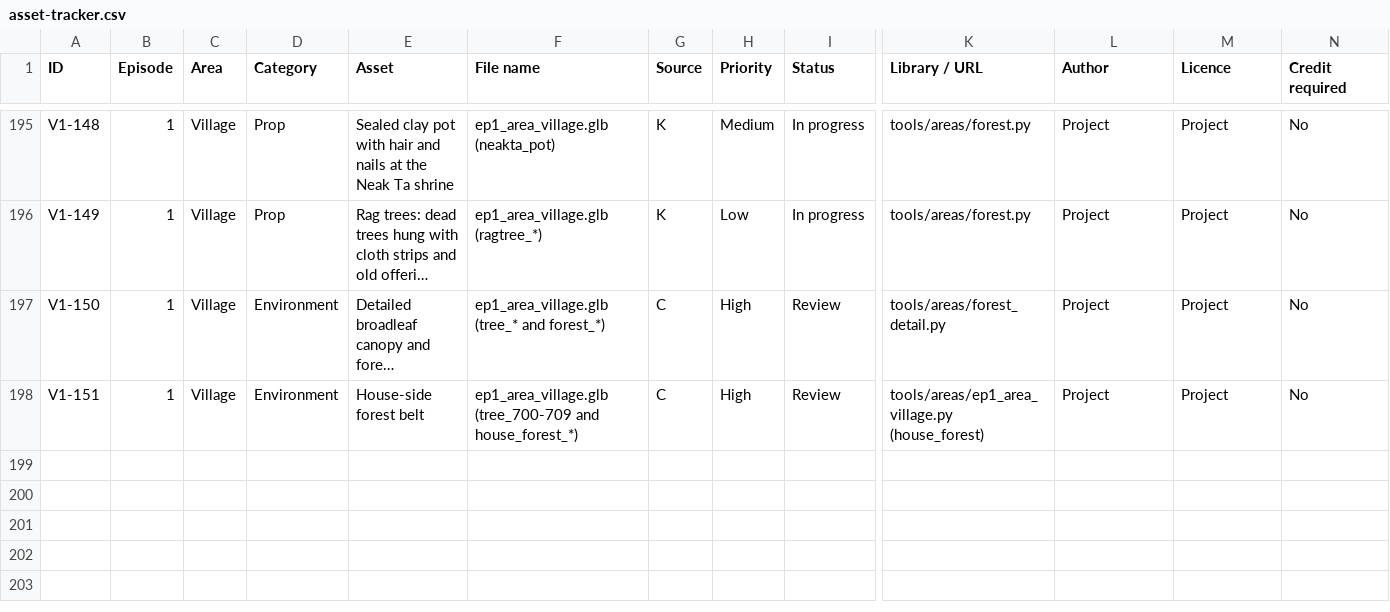
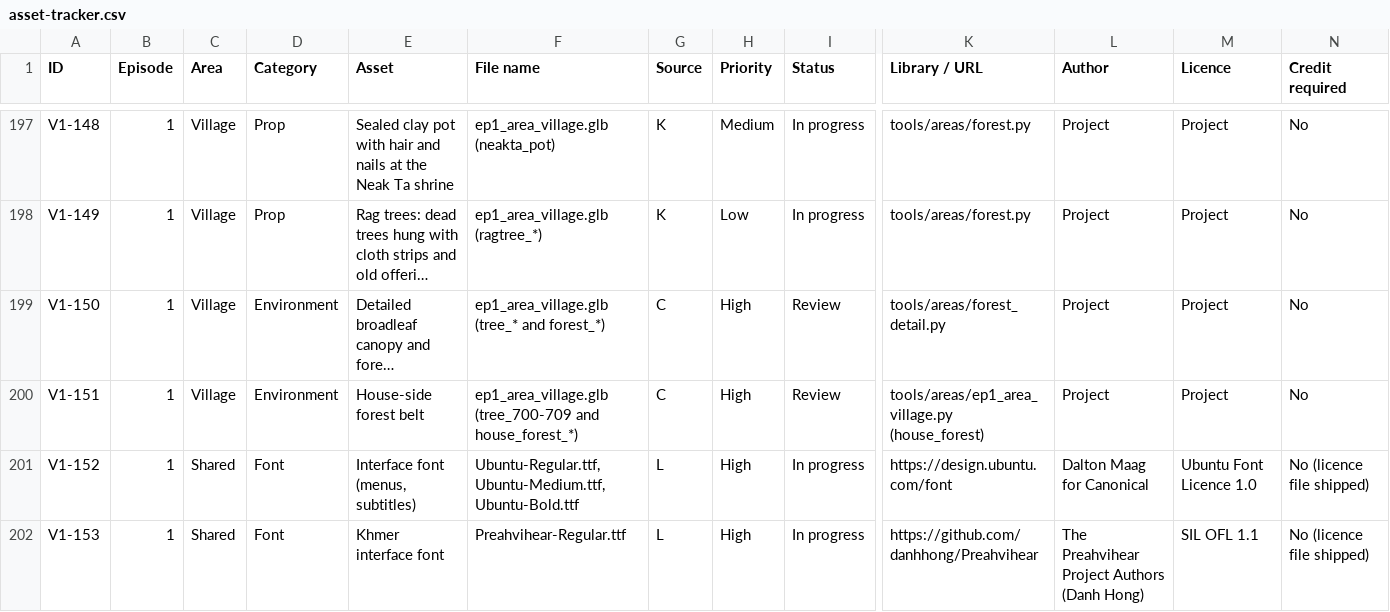
Before and after one commit to RithyBondeth/The-Unbroken-Debt, a CSV file: docs/production/asset-tracker.csv, drawn as a sheet; only a part is shown, gaps mark what is left out; long unchanged cells end in …; rows hold the shown columns only; the diff covers the shown part only; the diff names each change by its address in the sheet, - before the commit and + after, or states it on an @@ line.

```diff
--- a/docs/production/asset-tracker.csv
+++ b/docs/production/asset-tracker.csv
+row 201: V1-152 | 1 | Shared | Font | Interface font (menus, subtitles) | Ubuntu-Regular.ttf, Ubuntu-Medium.ttf, Ubuntu-Bold.ttf | L | High | In progress | https://design.ubuntu.com/font | Dalton Maag for Canonical | Ubuntu Font Licence 1.0 | No (licence file shipped)
+row 202: V1-153 | 1 | Shared | Font | Khmer interface font | Preahvihear-Regular.ttf | L | High | In progress | https://github.com/danhhong/Preahvihear | The Preahvihear Project Authors (Danh Hong) | SIL OFL 1.1 | No (licence file shipped)
```
Also changed, not shown: 3 added rows and 14 edited cells elsewhere in this file, 18 other files.
